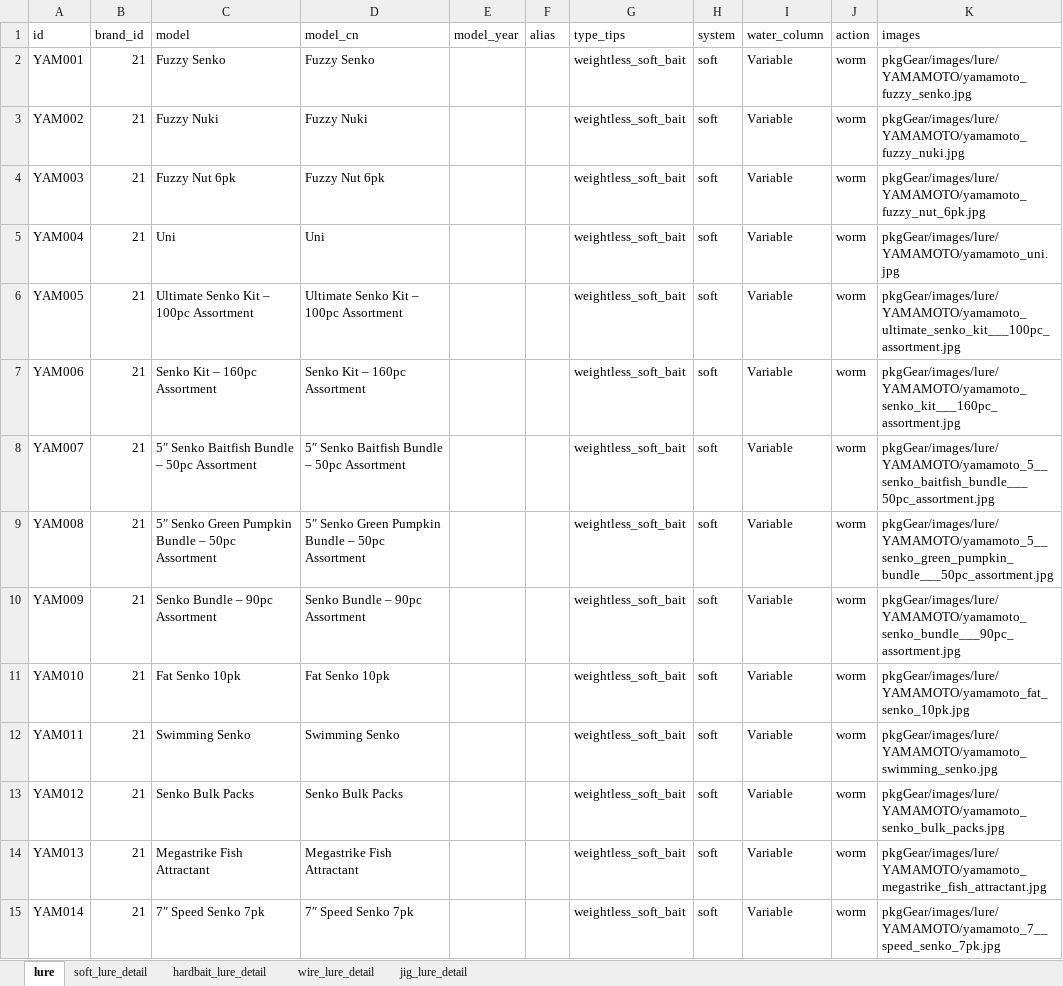
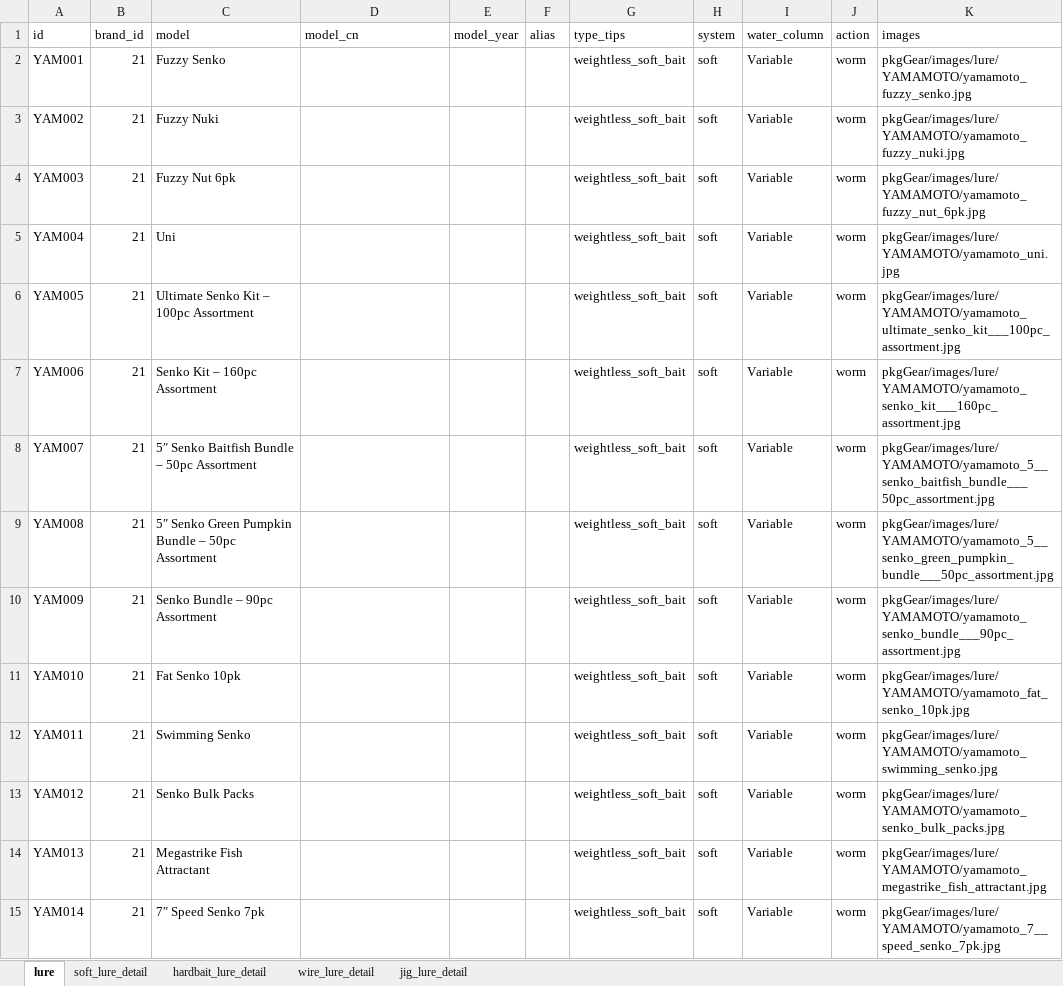
Before and after one commit to Dmaozhua/GearSage, an Excel workbook: GearSage-client/pkgGear/data_raw/yamamoto_lure_import.xlsx, sheet lure, drawn as a sheet; only a part is shown; values as stored, in another font and other column widths than the file's, no borders; the diff covers the shown part only; the diff names each change by its address in the sheet, - before the commit and + after, or states it on an @@ line.

```diff
--- a/GearSage-client/pkgGear/data_raw/yamamoto_lure_import.xlsx (sheet lure)
+++ b/GearSage-client/pkgGear/data_raw/yamamoto_lure_import.xlsx (sheet lure)
-D2 (model_cn): Fuzzy Senko
+D2 (model_cn): (empty)
-D3 (model_cn): Fuzzy Nuki
+D3 (model_cn): (empty)
-D4 (model_cn): Fuzzy Nut 6pk
+D4 (model_cn): (empty)
-D5 (model_cn): Uni
+D5 (model_cn): (empty)
-D6 (model_cn): Ultimate Senko Kit – 100pc Assortment
+D6 (model_cn): (empty)
-D7 (model_cn): Senko Kit – 160pc Assortment
+D7 (model_cn): (empty)
-D8 (model_cn): 5″ Senko Baitfish Bundle – 50pc Assortment
+D8 (model_cn): (empty)
-D9 (model_cn): 5″ Senko Green Pumpkin Bundle – 50pc Assortment
+D9 (model_cn): (empty)
-D10 (model_cn): Senko Bundle – 90pc Assortment
+D10 (model_cn): (empty)
-D11 (model_cn): Fat Senko 10pk
+D11 (model_cn): (empty)
-D12 (model_cn): Swimming Senko
+D12 (model_cn): (empty)
-D13 (model_cn): Senko Bulk Packs
+D13 (model_cn): (empty)
-D14 (model_cn): Megastrike Fish Attractant
+D14 (model_cn): (empty)
-D15 (model_cn): 7″ Speed Senko 7pk
+D15 (model_cn): (empty)
```
Also changed, not shown: 43 edited cells elsewhere in this sheet, sheet soft_lure_detail, GearSage-client/rate/excel/soft_lure_detail.xlsx, 4 other files.
